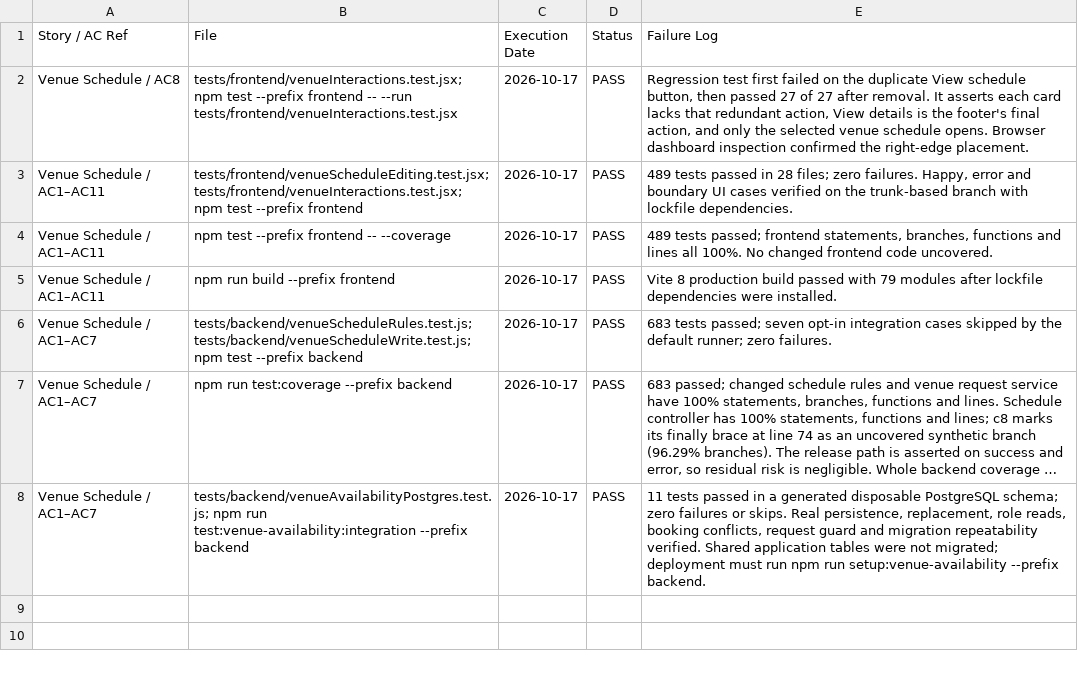
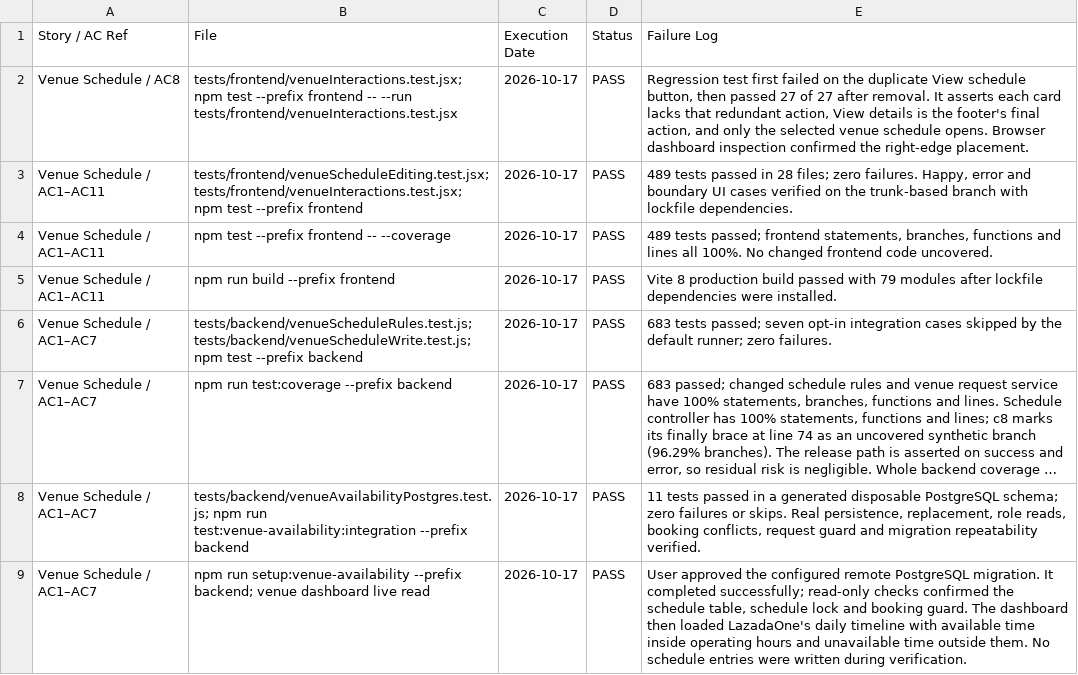
Before and after one commit to mahamantras2024-ux/ConnectSphere, a CSV file: docs/venue-schedule-test-execution.csv, drawn as a sheet; long unchanged cells end in …; the diff names each change by its address in the sheet, - before the commit and + after, or states it on an @@ line.

Commit message:
docs(venues): record schedule database upgrade

```diff
--- a/docs/venue-schedule-test-execution.csv
+++ b/docs/venue-schedule-test-execution.csv
-E8 (Failure Log): …repeatability verified. Shared application tables were not migrated; deployment must run npm run setup:venue-availability --prefix backend.
+E8 (Failure Log): …repeatability verified.
+row 9: Venue Schedule / AC1–AC7 | npm run setup:venue-availability --prefix backend; venue dashboard live read | 2026-10-17 | PASS | User approved the configured remote PostgreSQL migration. It completed successfully; read-only checks confirmed the schedule table, schedule lock and booking guard. The dashboard then loaded LazadaOne's daily timeline with available time inside operating hours and unavailable time outside them. No schedule entries were written during verification.
```
